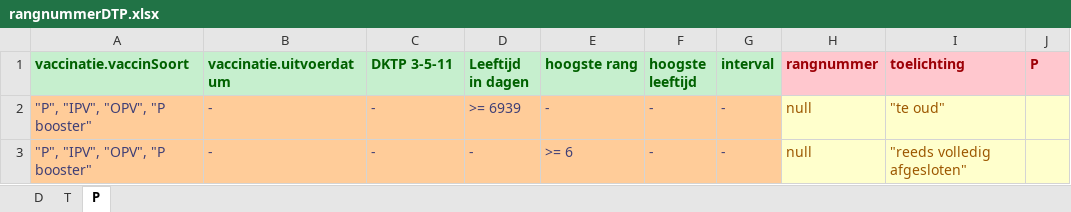
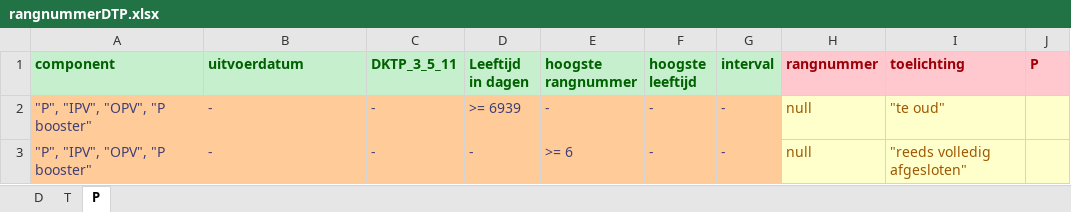
Before and after one commit to hanjoosten/rvp-business, an Excel workbook: src/main/resources/dmn/rangnummerDTP.xlsx, sheet P, drawn as a sheet; only a part is shown; values as stored, in another font and other column widths than the file's, no borders; the diff names each change by its address in the sheet, - before the commit and + after, or states it on an @@ line.

```diff
--- a/src/main/resources/dmn/rangnummerDTP.xlsx (sheet P)
+++ b/src/main/resources/dmn/rangnummerDTP.xlsx (sheet P)
-A1: vaccinatie.vaccinSoort
+A1: component
-B1: vaccinatie.uitvoerdatum
+B1: uitvoerdatum
-C1: DKTP 3-5-11
+C1: DKTP_3_5_11
-E1: hoogste rang
+E1: hoogste rangnummer
```
Also changed, not shown: sheet D, sheet T, 1 other file.
